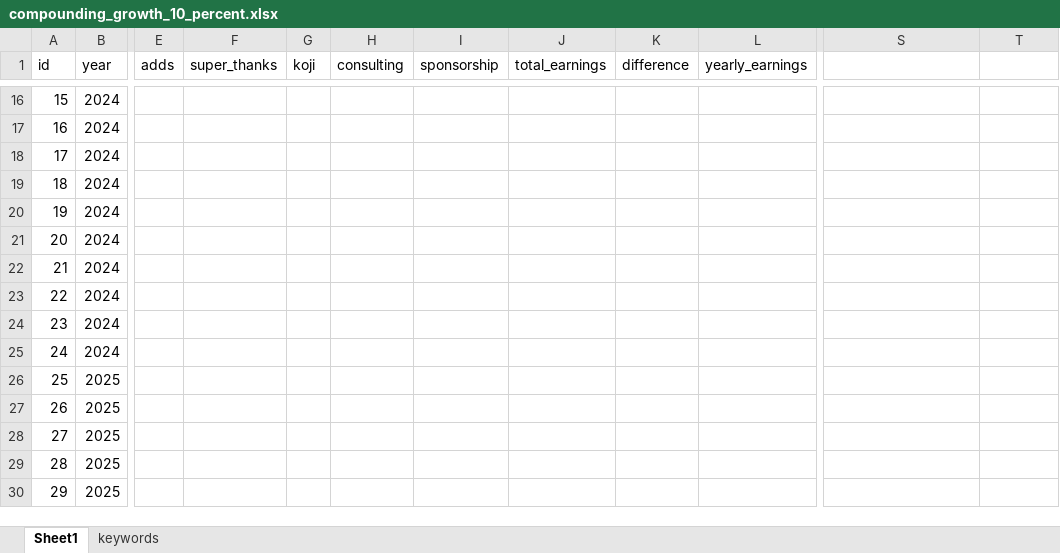
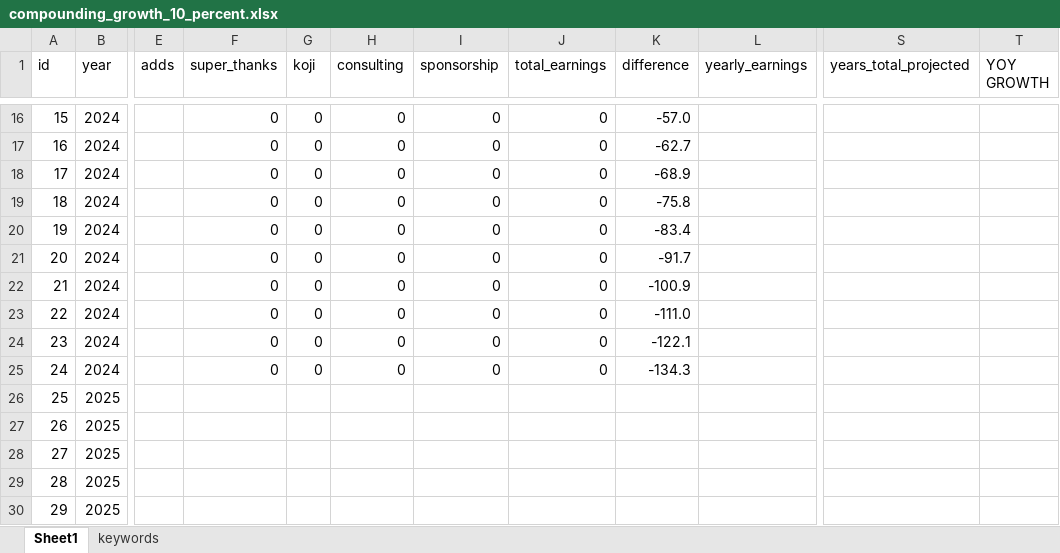
Before and after one commit to yuryzablotski/yuzaR-Blog, an Excel workbook: _site/compounding_growth_10_percent.xlsx, sheet Sheet1, drawn as a sheet; only a part is shown, gaps mark what is left out; values as stored, in another font and other column widths than the file's, no borders; charts and pictures not drawn; the diff covers the shown part only; the diff names each change by its address in the sheet, - before the commit and + after, or states it on an @@ line.

```diff
--- a/_site/compounding_growth_10_percent.xlsx (sheet Sheet1)
+++ b/_site/compounding_growth_10_percent.xlsx (sheet Sheet1)
-S1: (empty)
+S1: years_total_projected
-T1: (empty)
+T1: YOY GROWTH
-F16:F25 (super_thanks): (empty)
+F16:F25 (super_thanks): 0
-G16:G25 (koji): (empty)
+G16:G25 (koji): 0
-H16:H25 (consulting): (empty)
+H16:H25 (consulting): 0
-I16:I25 (sponsorship): (empty)
+I16:I25 (sponsorship): 0
-J16:J25 (total_earnings): (empty)
+J16:J25 (total_earnings): 0
-K16 (difference): (empty)
+K16 (difference): -57.0
-K17 (difference): (empty)
+K17 (difference): -62.7
-K18 (difference): (empty)
+K18 (difference): -68.9
-K19 (difference): (empty)
+K19 (difference): -75.8
-K20 (difference): (empty)
+K20 (difference): -83.4
-K21 (difference): (empty)
+K21 (difference): -91.7
-K22 (difference): (empty)
+K22 (difference): -100.9
-K23 (difference): (empty)
+K23 (difference): -111.0
-K24 (difference): (empty)
+K24 (difference): -122.1
-K25 (difference): (empty)
+K25 (difference): -134.3
```
Also changed, not shown: 50 edited cells elsewhere in this sheet, charts or pictures, 28 other files.
